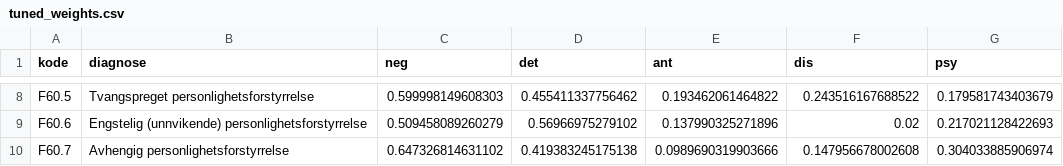
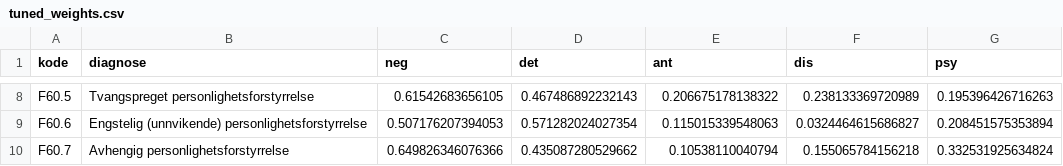
Before and after one commit to rolfmblindgren/PF, a CSV file: tuned_weights.csv, drawn as a sheet; only a part is shown, gaps mark what is left out; the diff covers the shown part only.

```diff
--- a/tuned_weights.csv
+++ b/tuned_weights.csv
@@ -8,3 +8,3 @@
-"F60.5","Tvangspreget personlighetsforstyrrelse",0.599998149608303,0.455411337756462,0.193462061464822,0.243516167688522,0.179581743403679
-"F60.6","Engstelig (unnvikende) personlighetsforstyrrelse",0.509458089260279,0.56966975279102,0.137990325271896,0.02,0.217021128422693
-"F60.7","Avhengig personlighetsforstyrrelse",0.647326814631102,0.419383245175138,0.0989690319903666,0.147956678002608,0.304033885906974
+"F60.5","Tvangspreget personlighetsforstyrrelse",0.61542683656105,0.467486892232143,0.206675178138322,0.238133369720989,0.195396426716263
+"F60.6","Engstelig (unnvikende) personlighetsforstyrrelse",0.507176207394053,0.571282024027354,0.115015339548063,0.0324464615686827,0.208451575353894
+"F60.7","Avhengig personlighetsforstyrrelse",0.649826346076366,0.435087280529662,0.10538110040794,0.155065784156218,0.332531925634824
```
Also changed, not shown: 30 edited cells elsewhere in this file, tuned_bias.csv, tuned_tolerances.csv, 3 other files.
